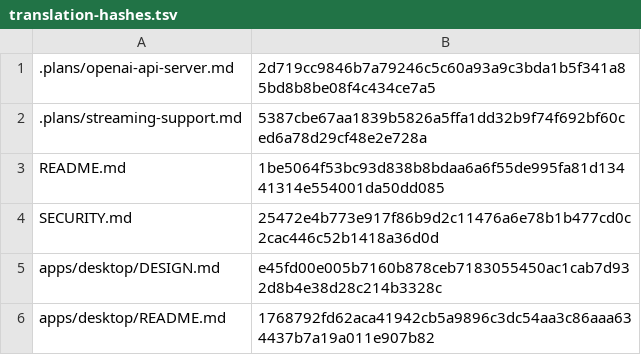
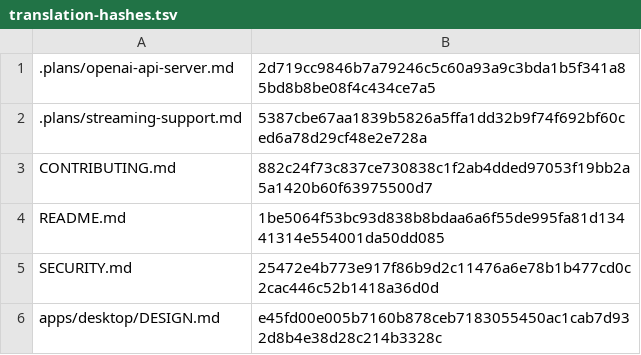
Before and after one commit to RyderFreeman4Logos/hermes-agent-docs-i18n, a TSV file: state/translation-hashes.tsv, drawn as a sheet; only a part is shown; the shorter side is filled out with more unchanged rows.

Commit message:
docs: translate CONTRIBUTING.md
Translated Hermes Agent source document:

CONTRIBUTING.md

```diff
--- a/state/translation-hashes.tsv
+++ b/state/translation-hashes.tsv
@@ -2,2 +2,3 @@
 .plans/streaming-support.md	5387cbe67aa1839b5826a5ffa1dd32b9f74f692bf60ced6a78d29cf48e2e728a
+CONTRIBUTING.md	882c24f73c837ce730838c1f2ab4dded97053f19bb2a5a1420b60f63975500d7
 README.md	1be5064f53bc93d838b8bdaa6a6f55de995fa81d13441314e554001da50dd085
```
Also changed, not shown: 3 other files.
